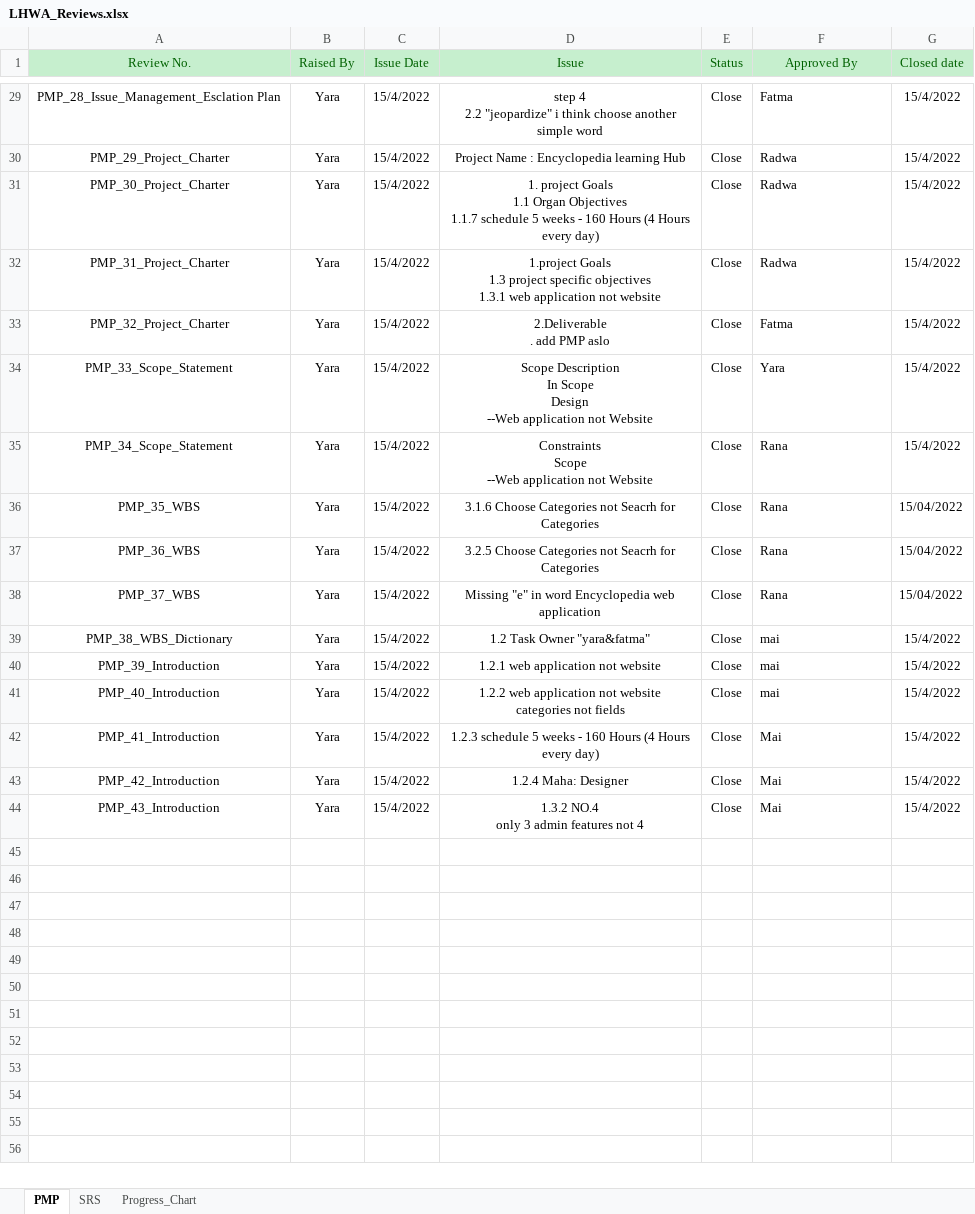
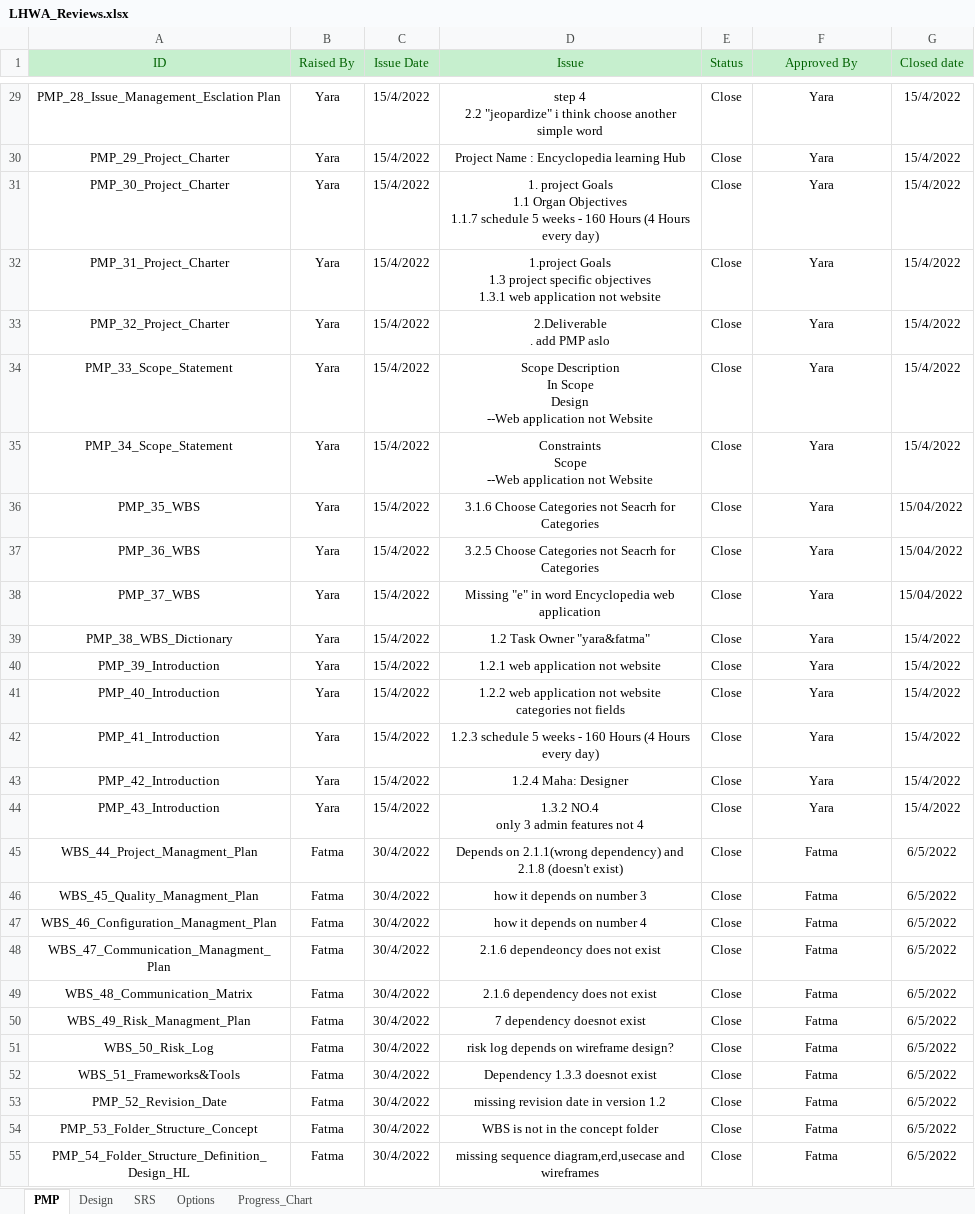
Before and after one commit to Rana-Mostafa/Encyclopedia, an Excel workbook: Monitor & Control/Quality Management/LHWA_Reviews.xlsx, sheet PMP, drawn as a sheet; only a part is shown, gaps mark what is left out; values as stored, in another font and other column widths than the file's, no borders; charts and pictures not drawn; the diff covers the shown part only; the diff names each change by its address in the sheet, - before the commit and + after, or states it on an @@ line.

Commit message:
Reviews V1.2

```diff
--- a/Monitor & Control/Quality Management/LHWA_Reviews.xlsx (sheet PMP)
+++ b/Monitor & Control/Quality Management/LHWA_Reviews.xlsx (sheet PMP)
+sheet tab: Design
@@ sheet tab unhidden: Options @@
-A1: Review No.
+A1: ID
-F29:F44 alignment: left
+F29:F44 alignment: center
-F29 (Approved By): Fatma
+F29 (Approved By): Yara
-F30:F32 (Approved By): Radwa
+F30:F32 (Approved By): Yara
-F33 (Approved By): Fatma
+F33 (Approved By): Yara
-F35:F38 (Approved By): Rana
+F35:F38 (Approved By): Yara
-F39:F41 (Approved By): mai
+F39:F41 (Approved By): Yara
-F42:F44 (Approved By): Mai
+F42:F44 (Approved By): Yara
+row 45: WBS_44_Project_Managment_Plan | Fatma | 30/4/2022 | Depends on 2.1.1(wrong dependency) and 2.1.8 (doesn't exist) | Close | Fatma | 6/5/2022
+row 46: WBS_45_Quality_Managment_Plan | Fatma | 30/4/2022 | how it depends on number 3 | Close | Fatma | 6/5/2022
+row 47: WBS_46_Configuration_Managment_Plan | Fatma | 30/4/2022 | how it depends on number 4 | Close | Fatma | 6/5/2022
+row 48: WBS_47_Communication_Managment_Plan | Fatma | 30/4/2022 | 2.1.6 dependeoncy does not exist | Close | Fatma | 6/5/2022
+row 49: WBS_48_Communication_Matrix | Fatma | 30/4/2022 | 2.1.6 dependency does not exist | Close | Fatma | 6/5/2022
+row 50: WBS_49_Risk_Managment_Plan | Fatma | 30/4/2022 | 7 dependency doesnot exist | Close | Fatma | 6/5/2022
+row 51: WBS_50_Risk_Log | Fatma | 30/4/2022 | risk log depends on wireframe design? | Close | Fatma | 6/5/2022
+row 52: WBS_51_Frameworks&Tools | Fatma | 30/4/2022 | Dependency 1.3.3 doesnot exist | Close | Fatma | 6/5/2022
+row 53: PMP_52_Revision_Date | Fatma | 30/4/2022 | missing revision date in version 1.2 | Close | Fatma | 6/5/2022
+row 54: PMP_53_Folder_Structure_Concept | Fatma | 30/4/2022 | WBS is not in the concept folder | Close | Fatma | 6/5/2022
+row 55: PMP_54_Folder_Structure_Definition_Design_HL | Fatma | 30/4/2022 | missing sequence diagram,erd,usecase and wireframes | Close | Fatma | 6/5/2022
```
Also changed, not shown: 3 added rows, 18 edited cells and cell formats elsewhere in this sheet, sheet Progress_Chart, formulas that keep their value, charts or pictures.
